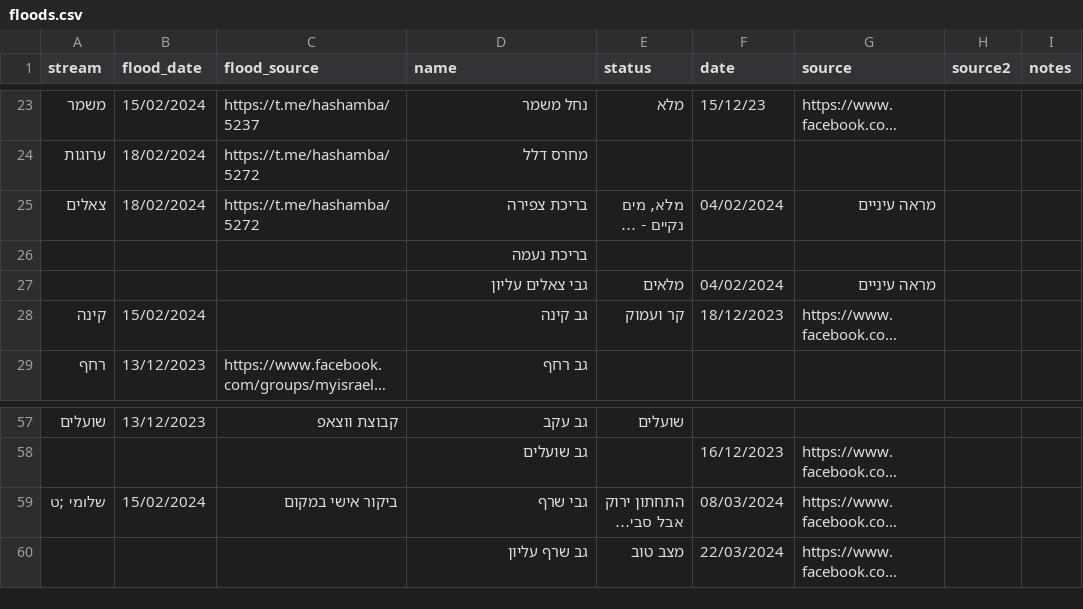
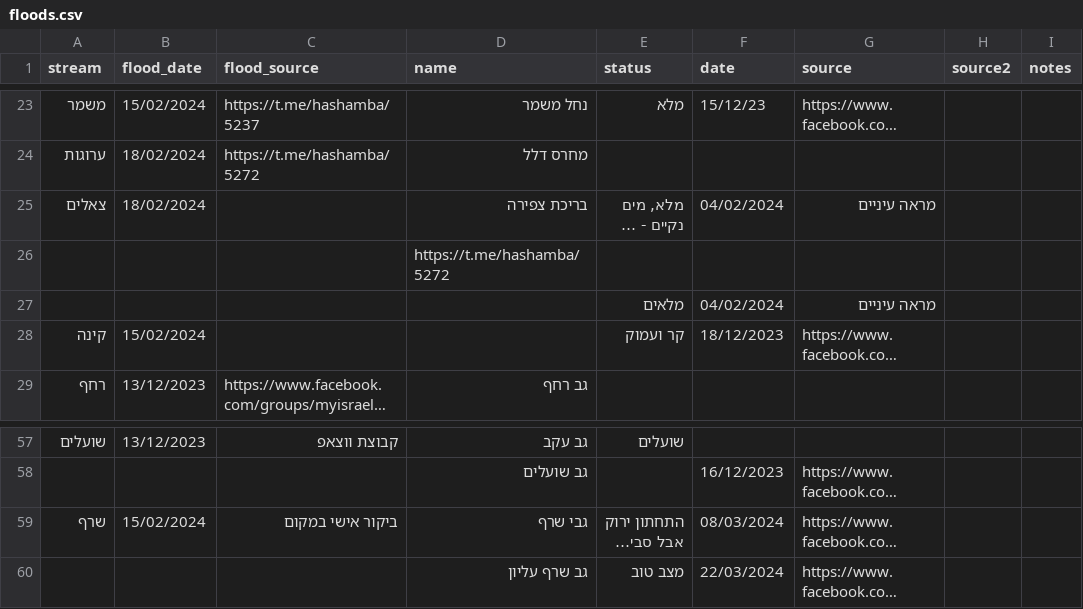
Before and after one commit to amiad/IHMGeoJSONWaterholes, a CSV file: floods.csv, drawn as a sheet; only a part is shown, gaps mark what is left out; long unchanged cells end in …; the diff names each change by its address in the sheet, - before the commit and + after, or states it on an @@ line.

Commit message:
update source.geojson 2024-04-04-13:59

```diff
--- a/floods.csv
+++ b/floods.csv
-C25 (flood_source): https://t.me/hashamba/5272
+C25 (flood_source): (empty)
-D26 (name): בריכת נעמה
+D26 (name): https://t.me/hashamba/5272
-D27 (name): גבי צאלים עליון
+D27 (name): (empty)
-D28 (name): גב קינה
+D28 (name): (empty)
-A59 (stream): שלומי ;ט
+A59 (stream): שרף
```
Also changed, not shown: 1 other file.
